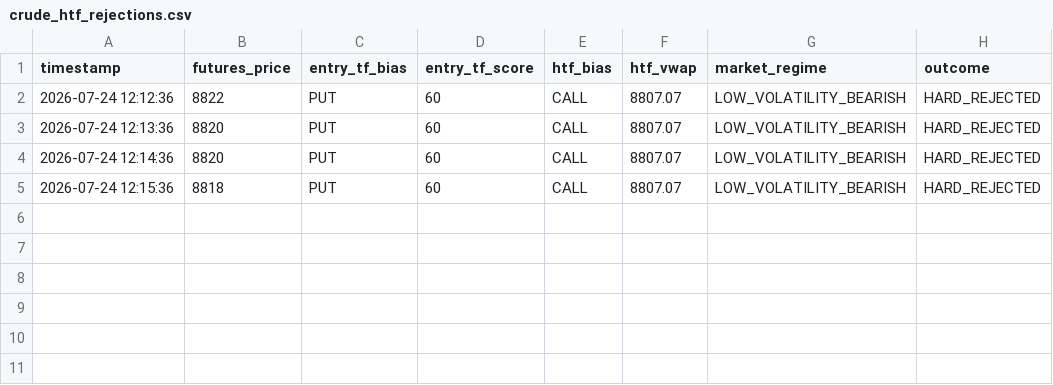
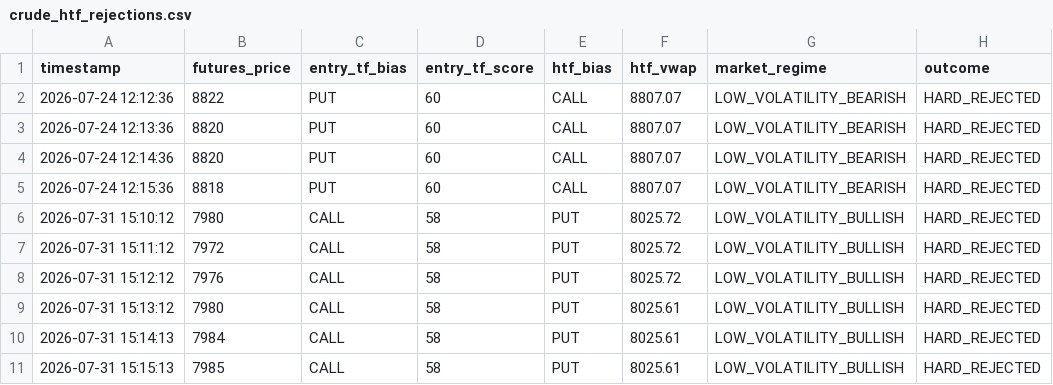
Before and after one commit to jacvar75/NiftyCrudeScanner, a CSV file: logs/crude_htf_rejections.csv, drawn as a sheet.

```diff
--- a/logs/crude_htf_rejections.csv
+++ b/logs/crude_htf_rejections.csv
@@ -5 +5,7 @@ timestamp,futures_price,entry_tf_bias,entry_tf_score,htf_bias,htf_vwap,market_re
 2026-07-24 12:15:36,8818,PUT,60,CALL,8807.07,LOW_VOLATILITY_BEARISH,HARD_REJECTED
+2026-07-31 15:10:12,7980,CALL,58,PUT,8025.72,LOW_VOLATILITY_BULLISH,HARD_REJECTED
+2026-07-31 15:11:12,7972,CALL,58,PUT,8025.72,LOW_VOLATILITY_BULLISH,HARD_REJECTED
+2026-07-31 15:12:12,7976,CALL,58,PUT,8025.72,LOW_VOLATILITY_BULLISH,HARD_REJECTED
+2026-07-31 15:13:12,7980,CALL,58,PUT,8025.61,LOW_VOLATILITY_BULLISH,HARD_REJECTED
+2026-07-31 15:14:13,7984,CALL,58,PUT,8025.61,LOW_VOLATILITY_BULLISH,HARD_REJECTED
+2026-07-31 15:15:13,7985,CALL,58,PUT,8025.61,LOW_VOLATILITY_BULLISH,HARD_REJECTED
```
Also changed, not shown: 9 other files.
